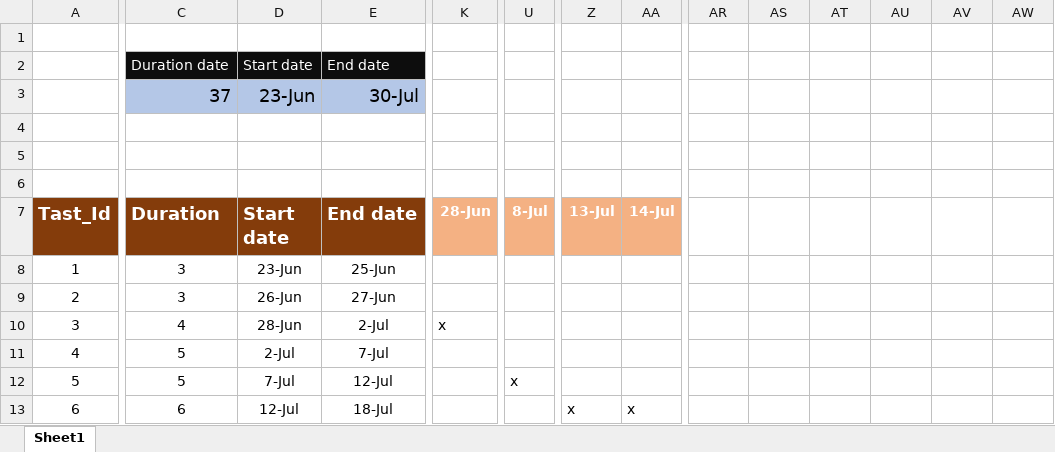
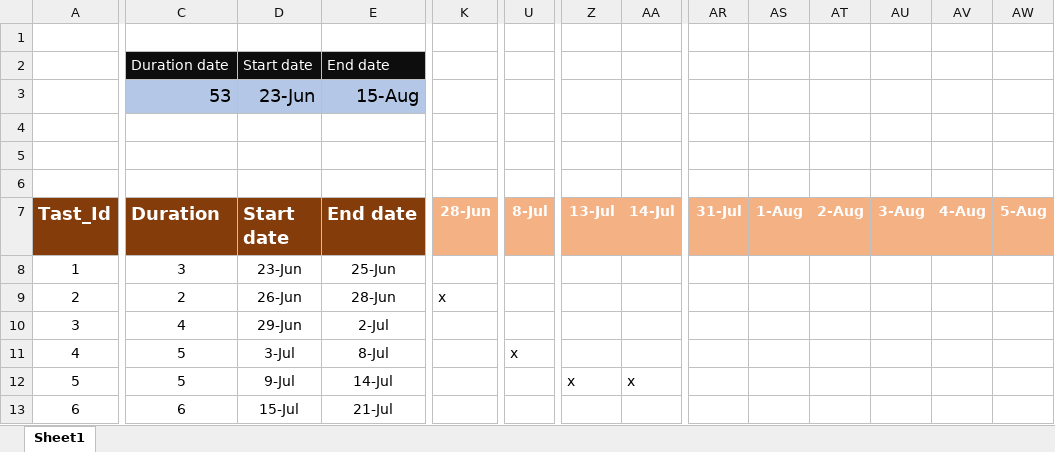
Before and after one commit to maxameddhamac/srms., an Excel workbook: gentchart_srms.xlsx, sheet Sheet1, drawn as a sheet; only a part is shown, gaps mark what is left out; values as stored, in another font and other column widths than the file's, no borders; conditional formats not drawn; the diff covers the shown part only; the diff names each change by its address in the sheet, - before the commit and + after, or states it on an @@ line.

```diff
--- a/gentchart_srms.xlsx (sheet Sheet1)
+++ b/gentchart_srms.xlsx (sheet Sheet1)
-C3 (Duration): 37
+C3 (Duration): 53
-E3 (End date): 30-Jul
+E3 (End date): 15-Aug
-AR7: (empty)
+AR7: 31-Jul
-AR7:AW7 fill: none
+AR7:AW7 fill: #F4B183
-AS7: (empty)
+AS7: 1-Aug
-AT7: (empty)
+AT7: 2-Aug
-AU7: (empty)
+AU7: 3-Aug
-AV7: (empty)
+AV7: 4-Aug
-AW7: (empty)
+AW7: 5-Aug
-C9 (Duration): 3
+C9 (Duration): 2
-E9 (End date): 27-Jun
+E9 (End date): 28-Jun
-K9 (28-Jun): (empty)
+K9 (28-Jun): x
-D10 (Start date): 28-Jun
+D10 (Start date): 29-Jun
-K10 (28-Jun): x
+K10 (28-Jun): (empty)
-D11 (Start date): 2-Jul
+D11 (Start date): 3-Jul
-E11 (End date): 7-Jul
+E11 (End date): 8-Jul
-U11 (8-Jul): (empty)
+U11 (8-Jul): x
-D12 (Start date): 7-Jul
+D12 (Start date): 9-Jul
-E12 (End date): 12-Jul
+E12 (End date): 14-Jul
-U12 (8-Jul): x
+U12 (8-Jul): (empty)
-Z12 (13-Jul): (empty)
+Z12 (13-Jul): x
-AA12 (14-Jul): (empty)
+AA12 (14-Jul): x
-D13 (Start date): 12-Jul
+D13 (Start date): 15-Jul
-E13 (End date): 18-Jul
+E13 (End date): 21-Jul
-Z13 (13-Jul): x
+Z13 (13-Jul): (empty)
-AA13 (14-Jul): x
+AA13 (14-Jul): (empty)
```
Also changed, not shown: 4 added rows, 3 removed rows, 28 edited cells, cell formats and row numbers in column A elsewhere in this sheet, formulas that keep their value, 6 other files.
